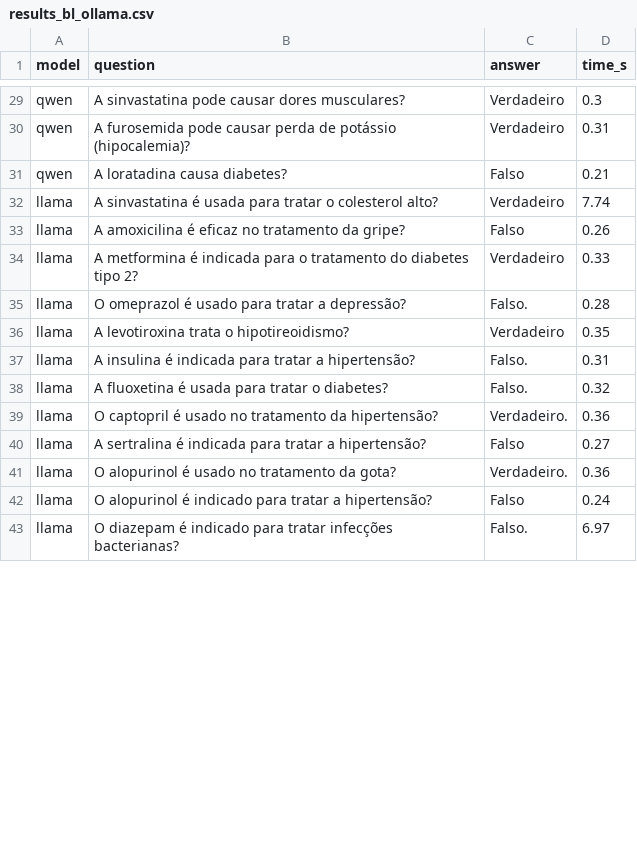
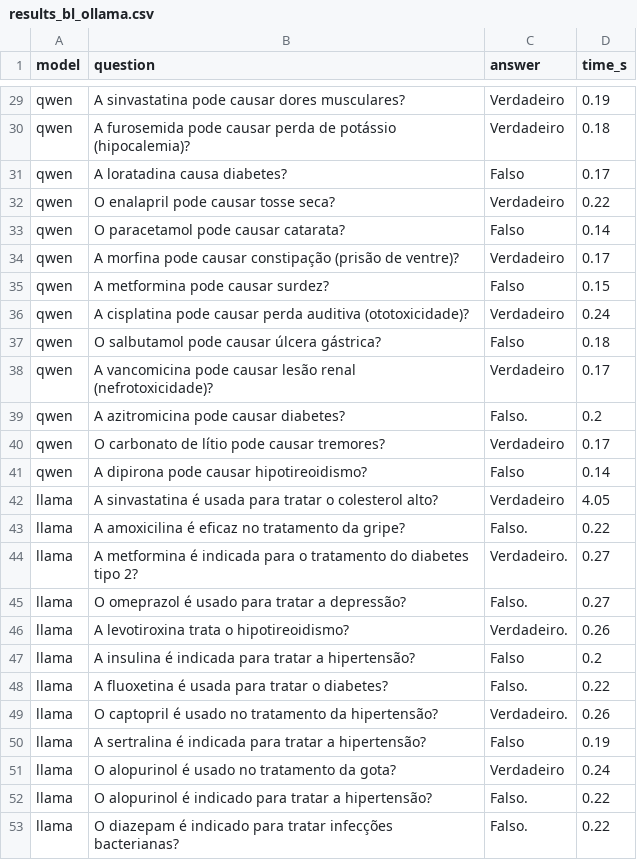
Before and after one commit to JonatanTorres/ufrj-202601-cos738-trabalho-final, a CSV file: chat/benchmark/results_bl_ollama.csv, drawn as a sheet; only a part is shown, gaps mark what is left out; addresses are those after the commit; the diff covers the shown part only; the diff names each change by its address in the sheet, - before the commit and + after, or states it on an @@ line.

```diff
--- a/chat/benchmark/results_bl_ollama.csv
+++ b/chat/benchmark/results_bl_ollama.csv
-D29 (time_s): 0.3
+D29 (time_s): 0.19
-D30 (time_s): 0.31
+D30 (time_s): 0.18
-D31 (time_s): 0.21
+D31 (time_s): 0.17
+row 32: qwen | O enalapril pode causar tosse seca? | Verdadeiro | 0.22
+row 33: qwen | O paracetamol pode causar catarata? | Falso | 0.14
+row 34: qwen | A morfina pode causar constipação (prisão de ventre)? | Verdadeiro | 0.17
+row 35: qwen | A metformina pode causar surdez? | Falso | 0.15
+row 36: qwen | A cisplatina pode causar perda auditiva (ototoxicidade)? | Verdadeiro | 0.24
+row 37: qwen | O salbutamol pode causar úlcera gástrica? | Falso | 0.18
+row 38: qwen | A vancomicina pode causar lesão renal (nefrotoxicidade)? | Verdadeiro | 0.17
+row 39: qwen | A azitromicina pode causar diabetes? | Falso. | 0.2
+row 40: qwen | O carbonato de lítio pode causar tremores? | Verdadeiro | 0.17
+row 41: qwen | A dipirona pode causar hipotireoidismo? | Falso | 0.14
-D42 (time_s): 7.74
+D42 (time_s): 4.05
-C43 (answer): Falso
+C43 (answer): Falso.
-D43 (time_s): 0.26
+D43 (time_s): 0.22
-C44 (answer): Verdadeiro
+C44 (answer): Verdadeiro.
-D44 (time_s): 0.33
+D44 (time_s): 0.27
-D45 (time_s): 0.28
+D45 (time_s): 0.27
-C46 (answer): Verdadeiro
+C46 (answer): Verdadeiro.
-D46 (time_s): 0.35
+D46 (time_s): 0.26
-C47 (answer): Falso.
+C47 (answer): Falso
-D47 (time_s): 0.31
+D47 (time_s): 0.2
-D48 (time_s): 0.32
+D48 (time_s): 0.22
-D49 (time_s): 0.36
+D49 (time_s): 0.26
-D50 (time_s): 0.27
+D50 (time_s): 0.19
-C51 (answer): Verdadeiro.
+C51 (answer): Verdadeiro
-D51 (time_s): 0.36
+D51 (time_s): 0.24
-C52 (answer): Falso
+C52 (answer): Falso.
-D52 (time_s): 0.24
+D52 (time_s): 0.22
-D53 (time_s): 6.97
+D53 (time_s): 0.22
```
Also changed, not shown: 10 added rows and 59 edited cells elsewhere in this file, chat/benchmark/results_bl_anthropic.csv, 6 other files.
